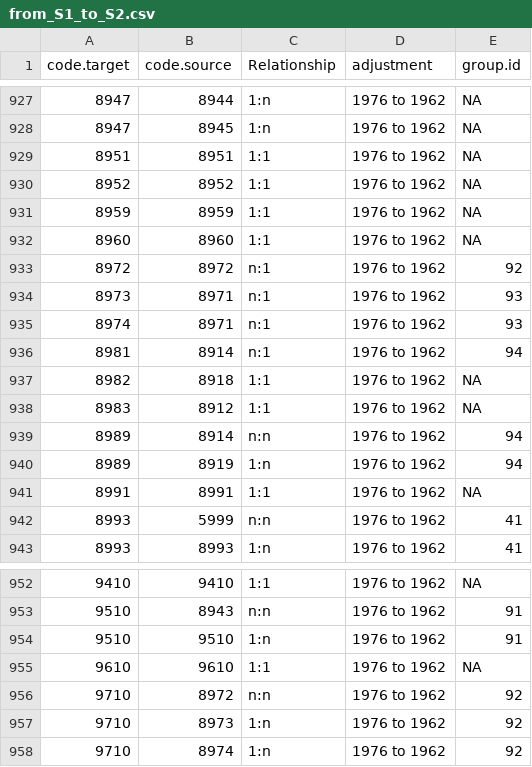
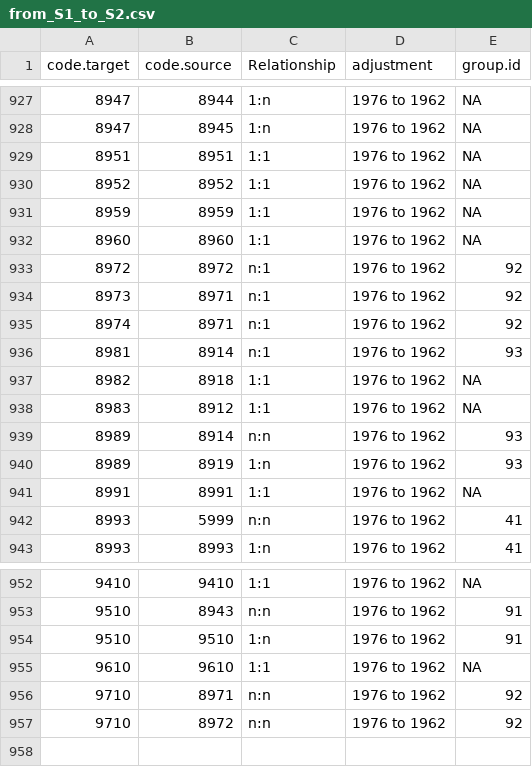
Before and after one commit to harvard-growth-lab/comtrade-conversion-weights, a CSV file: generator/data/concordance_groups/from_S1_to_S2.csv, drawn as a sheet; only a part is shown, gaps mark what is left out.

```diff
--- a/generator/data/concordance_groups/from_S1_to_S2.csv
+++ b/generator/data/concordance_groups/from_S1_to_S2.csv
@@ -933,9 +933,9 @@
 8972,8972,"n:1","1976 to 1962",92
-8973,8971,"n:1","1976 to 1962",93
-8974,8971,"n:1","1976 to 1962",93
-8981,8914,"n:1","1976 to 1962",94
+8973,8971,"n:1","1976 to 1962",92
+8974,8971,"n:1","1976 to 1962",92
+8981,8914,"n:1","1976 to 1962",93
 8982,8918,"1:1","1976 to 1962",NA
 8983,8912,"1:1","1976 to 1962",NA
-8989,8914,"n:n","1976 to 1962",94
-8989,8919,"1:n","1976 to 1962",94
+8989,8914,"n:n","1976 to 1962",93
+8989,8919,"1:n","1976 to 1962",93
 8991,8991,"1:1","1976 to 1962",NA
@@ -955,4 +955,3 @@
 9610,9610,"1:1","1976 to 1962",NA
+9710,8971,"n:n","1976 to 1962",92
 9710,8972,"n:n","1976 to 1962",92
-9710,8973,"1:n","1976 to 1962",92
-9710,8974,"1:n","1976 to 1962",92
```
Also changed, not shown: generator/data/concordance_groups/from_H0_to_S3.csv, generator/data/concordance_groups/from_H5_to_H6.csv, 8 other files.
